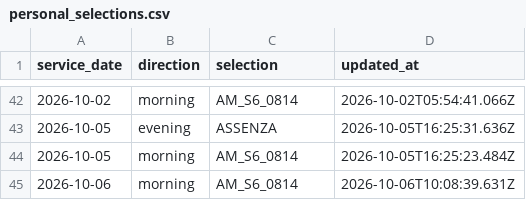
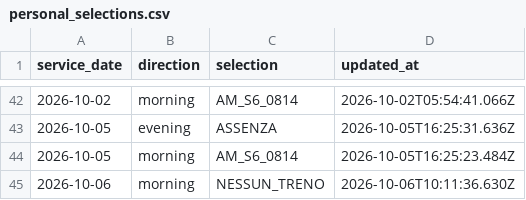
Before and after one commit to alex1982mi/ritardi-trenord-dashboard, a CSV file: data/personal_selections.csv, drawn as a sheet; only a part is shown, gaps mark what is left out.

Commit message:
Aggiorna selezione personale 2026-10-06 morning

```diff
--- a/data/personal_selections.csv
+++ b/data/personal_selections.csv
@@ -44,2 +44,2 @@ service_date,direction,selection,updated_at
 "2026-10-05","morning","AM_S6_0814","2026-10-05T16:25:23.484Z"
-"2026-10-06","morning","AM_S6_0814","2026-10-06T10:08:39.631Z"
+"2026-10-06","morning","NESSUN_TRENO","2026-10-06T10:11:36.630Z"
```
